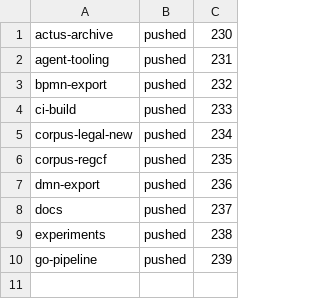
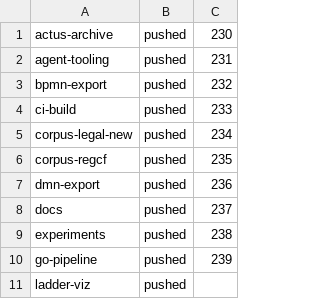
Before and after one commit to legalese/l4-ide, a TSV file: .pr-split/STATUS.tsv, drawn as a sheet.

```diff
--- a/.pr-split/STATUS.tsv
+++ b/.pr-split/STATUS.tsv
@@ -10 +10,2 @@ experiments	pushed	238
 go-pipeline	pushed	239
+ladder-viz	pushed	
```
Also changed, not shown: 1 other file.
